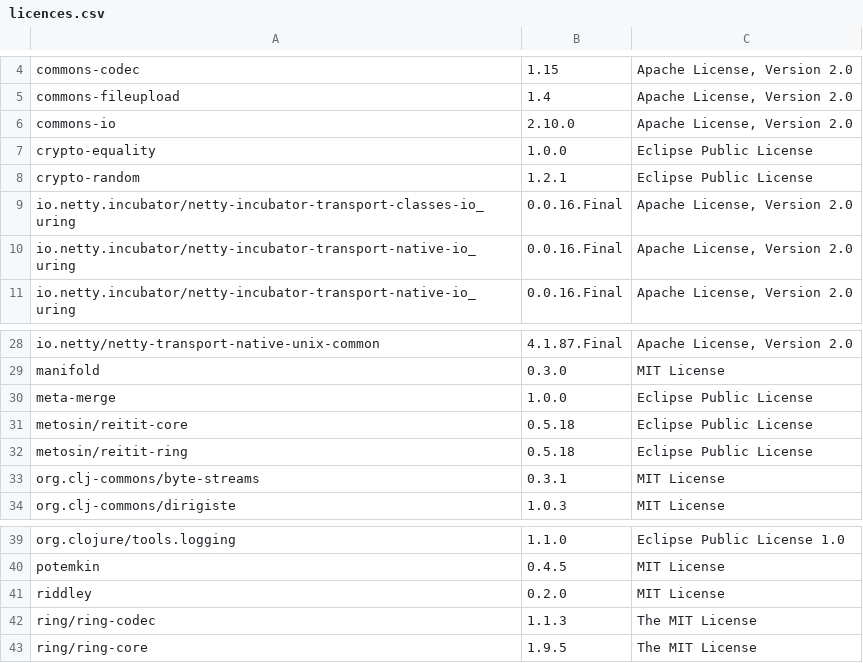
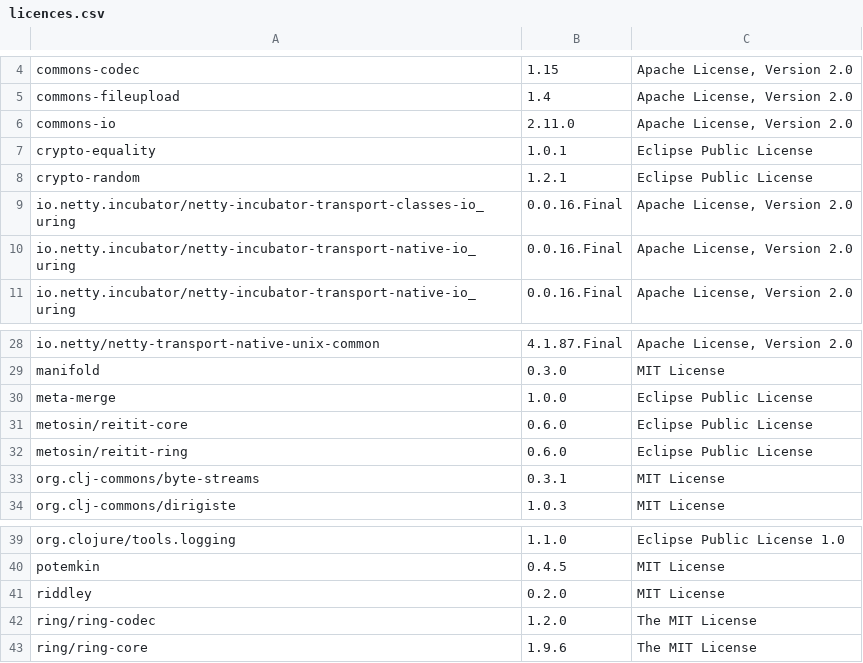
Before and after one commit to piotr-yuxuan/ephemeral-server, a CSV file: doc/licences.csv, drawn as a sheet; only a part is shown, gaps mark what is left out; the diff names each change by its address in the sheet, - before the commit and + after, or states it on an @@ line.

Commit message:
List dependency licences

```diff
--- a/doc/licences.csv
+++ b/doc/licences.csv
-B6: 2.10.0
+B6: 2.11.0
-B7: 1.0.0
+B7: 1.0.1
-B31:B32: 0.5.18
+B31:B32: 0.6.0
-B42: 1.1.3
+B42: 1.2.0
-B43: 1.9.5
+B43: 1.9.6
```
